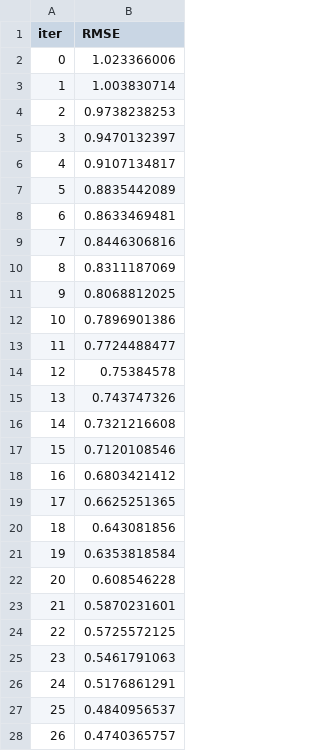
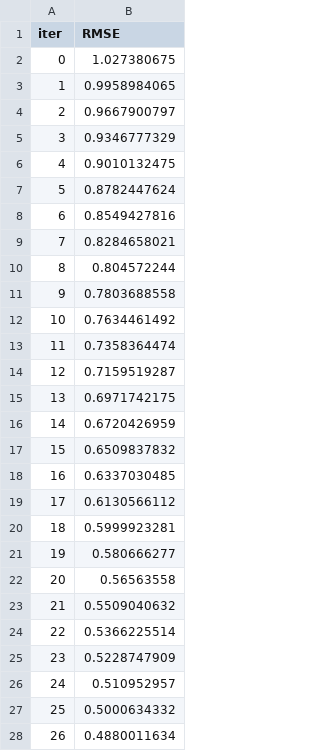
Before and after one commit to abiadf/silofuse_timeseries, a TSV file: catboost_info/learn_error.tsv, drawn as a sheet; only a part is shown; the diff covers the shown part only.

```diff
--- a/catboost_info/learn_error.tsv
+++ b/catboost_info/learn_error.tsv
@@ -1,28 +1,28 @@
 iter	RMSE
-0	1.023366006
-1	1.003830714
-2	0.9738238253
-3	0.9470132397
-4	0.9107134817
-5	0.8835442089
-6	0.8633469481
-7	0.8446306816
-8	0.8311187069
-9	0.8068812025
-10	0.7896901386
-11	0.7724488477
-12	0.75384578
-13	0.743747326
-14	0.7321216608
-15	0.7120108546
-16	0.6803421412
-17	0.6625251365
-18	0.643081856
-19	0.6353818584
-20	0.608546228
-21	0.5870231601
-22	0.5725572125
-23	0.5461791063
-24	0.5176861291
-25	0.4840956537
-26	0.4740365757
+0	1.027380675
+1	0.9958984065
+2	0.9667900797
+3	0.9346777329
+4	0.9010132475
+5	0.8782447624
+6	0.8549427816
+7	0.8284658021
+8	0.804572244
+9	0.7803688558
+10	0.7634461492
+11	0.7358364474
+12	0.7159519287
+13	0.6971742175
+14	0.6720426959
+15	0.6509837832
+16	0.6337030485
+17	0.6130566112
+18	0.5999923281
+19	0.580666277
+20	0.56563558
+21	0.5509040632
+22	0.5366225514
+23	0.5228747909
+24	0.510952957
+25	0.5000634332
+26	0.4880011634
```
Also changed, not shown: 50 removed rows and 23 edited cells elsewhere in this file, catboost_info/time_left.tsv, 5 other files.
